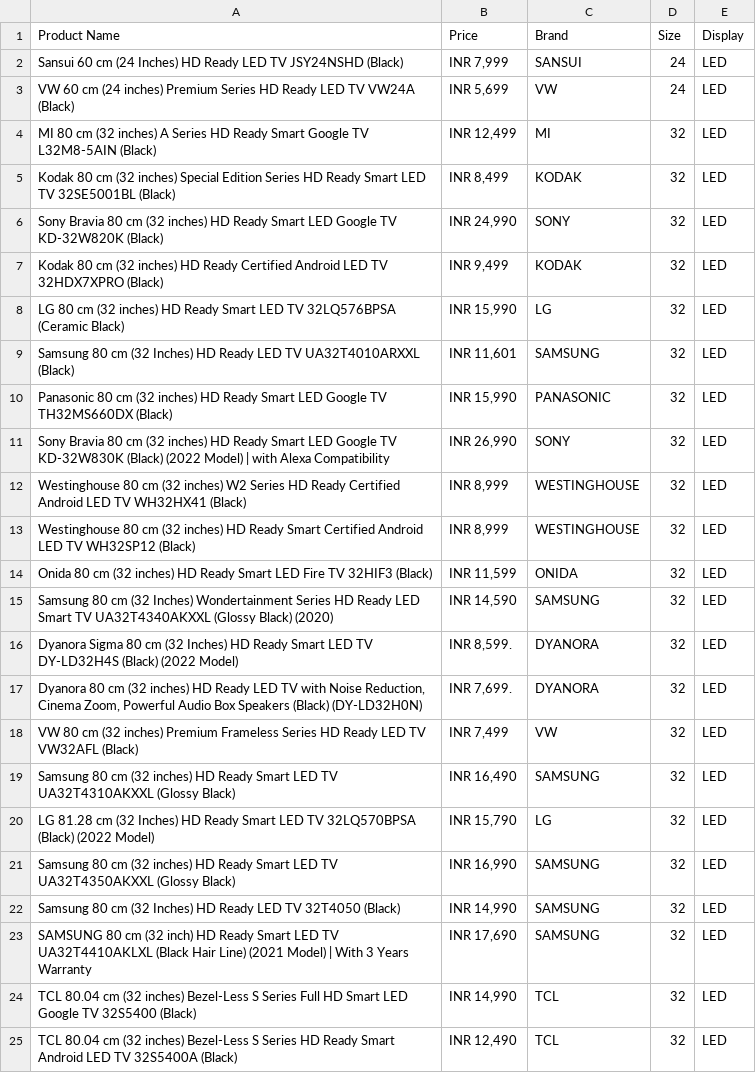
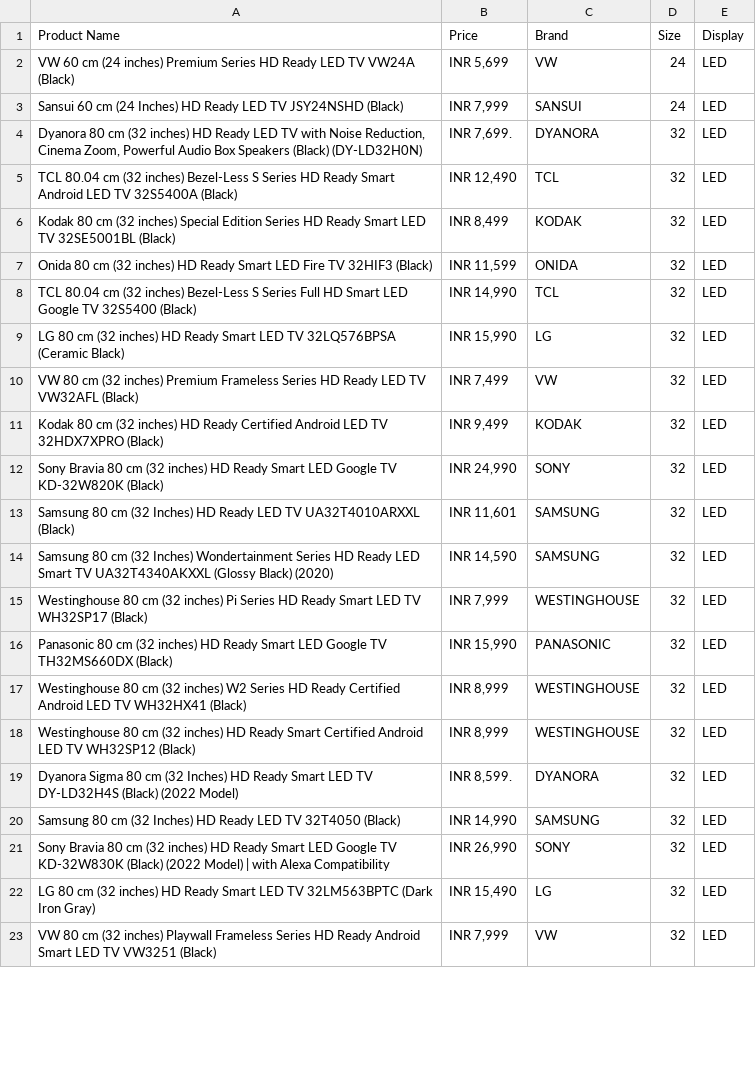
Before and after one commit to Vasu-Seelamneni/ads_jan24_miniproject2_vasu_jk, a CSV file: miniproject/data/amazon_television_data.csv, drawn as a sheet; only a part is shown; the diff covers the shown part only.

```diff
--- a/miniproject/data/amazon_television_data.csv
+++ b/miniproject/data/amazon_television_data.csv
@@ -1,25 +1,23 @@
 Product Name,Price,Brand,Size,Display
+VW 60 cm (24 inches) Premium Series HD Ready LED TV VW24A (Black),"INR 5,699",VW,24,LED
 Sansui 60 cm (24 Inches) HD Ready LED TV JSY24NSHD (Black),"INR 7,999",SANSUI,24,LED
-VW 60 cm (24 inches) Premium Series HD Ready LED TV VW24A (Black),"INR 5,699",VW,24,LED
-MI 80 cm (32 inches) A Series HD Ready Smart Google TV L32M8-5AIN (Black),"INR 12,499",MI,32,LED
+"Dyanora 80 cm (32 inches) HD Ready LED TV with Noise Reduction, Cinema Zoom, Powerful Audio Box Speakers (Black) (DY-LD32H0N)","INR 7,699.",DYANORA,32,LED
+TCL 80.04 cm (32 inches) Bezel-Less S Series HD Ready Smart Android LED TV 32S5400A (Black),"INR 12,490",TCL,32,LED
 Kodak 80 cm (32 inches) Special Edition Series HD Ready Smart LED TV 32SE5001BL (Black),"INR 8,499",KODAK,32,LED
+Onida 80 cm (32 inches) HD Ready Smart LED Fire TV 32HIF3 (Black),"INR 11,599",ONIDA,32,LED
+TCL 80.04 cm (32 inches) Bezel-Less S Series Full HD Smart LED Google TV 32S5400 (Black),"INR 14,990",TCL,32,LED
+LG 80 cm (32 inches) HD Ready Smart LED TV 32LQ576BPSA (Ceramic Black),"INR 15,990",LG,32,LED
+VW 80 cm (32 inches) Premium Frameless Series HD Ready LED TV VW32AFL (Black),"INR 7,499",VW,32,LED
+Kodak 80 cm (32 inches) HD Ready Certified Android LED TV 32HDX7XPRO (Black),"INR 9,499",KODAK,32,LED
 Sony Bravia 80 cm (32 inches) HD Ready Smart LED Google TV KD-32W820K (Black),"INR 24,990",SONY,32,LED
-Kodak 80 cm (32 inches) HD Ready Certified Android LED TV 32HDX7XPRO (Black),"INR 9,499",KODAK,32,LED
-LG 80 cm (32 inches) HD Ready Smart LED TV 32LQ576BPSA (Ceramic Black),"INR 15,990",LG,32,LED
 Samsung 80 cm (32 Inches) HD Ready LED TV UA32T4010ARXXL (Black),"INR 11,601",SAMSUNG,32,LED
+Samsung 80 cm (32 Inches) Wondertainment Series HD Ready LED Smart TV UA32T4340AKXXL (Glossy Black) (2020),"INR 14,590",SAMSUNG,32,LED
+Westinghouse 80 cm (32 inches) Pi Series HD Ready Smart LED TV WH32SP17 (Black),"INR 7,999",WESTINGHOUSE,32,LED
 Panasonic 80 cm (32 inches) HD Ready Smart LED Google TV TH32MS660DX (Black),"INR 15,990",PANASONIC,32,LED
-Sony Bravia 80 cm (32 inches) HD Ready Smart LED Google TV KD-32W830K (Black) (2022 Model) | with Alexa Compatibility,"INR 26,990",SONY,32,LED
 Westinghouse 80 cm (32 inches) W2 Series HD Ready Certified Android LED TV WH32HX41 (Black),"INR 8,999",WESTINGHOUSE,32,LED
 Westinghouse 80 cm (32 inches) HD Ready Smart Certified Android LED TV WH32SP12 (Black),"INR 8,999",WESTINGHOUSE,32,LED
-Onida 80 cm (32 inches) HD Ready Smart LED Fire TV 32HIF3 (Black),"INR 11,599",ONIDA,32,LED
-Samsung 80 cm (32 Inches) Wondertainment Series HD Ready LED Smart TV UA32T4340AKXXL (Glossy Black) (2020),"INR 14,590",SAMSUNG,32,LED
 Dyanora Sigma 80 cm (32 Inches) HD Ready Smart LED TV DY-LD32H4S (Black) (2022 Model),"INR 8,599.",DYANORA,32,LED
-"Dyanora 80 cm (32 inches) HD Ready LED TV with Noise Reduction, Cinema Zoom, Powerful Audio Box Speakers (Black) (DY-LD32H0N)","INR 7,699.",DYANORA,32,LED
-VW 80 cm (32 inches) Premium Frameless Series HD Ready LED TV VW32AFL (Black),"INR 7,499",VW,32,LED
-Samsung 80 cm (32 inches) HD Ready Smart LED TV UA32T4310AKXXL (Glossy Black),"INR 16,490",SAMSUNG,32,LED
-LG 81.28 cm (32 Inches) HD Ready Smart LED TV 32LQ570BPSA (Black) (2022 Model),"INR 15,790",LG,32,LED
-Samsung 80 cm (32 inches) HD Ready Smart LED TV UA32T4350AKXXL (Glossy Black),"INR 16,990",SAMSUNG,32,LED
 Samsung 80 cm (32 Inches) HD Ready LED TV 32T4050 (Black),"INR 14,990",SAMSUNG,32,LED
-SAMSUNG 80 cm (32 inch) HD Ready Smart LED TV UA32T4410AKLXL (Black Hair Line) (2021 Model) | With 3 Years Warranty,"INR 17,690",SAMSUNG,32,LED
-TCL 80.04 cm (32 inches) Bezel-Less S Series Full HD Smart LED Google TV 32S5400 (Black),"INR 14,990",TCL,32,LED
-TCL 80.04 cm (32 inches) Bezel-Less S Series HD Ready Smart Android LED TV 32S5400A (Black),"INR 12,490",TCL,32,LED
+Sony Bravia 80 cm (32 inches) HD Ready Smart LED Google TV KD-32W830K (Black) (2022 Model) | with Alexa Compatibility,"INR 26,990",SONY,32,LED
+LG 80 cm (32 inches) HD Ready Smart LED TV 32LM563BPTC (Dark Iron Gray),"INR 15,490",LG,32,LED
+VW 80 cm (32 inches) Playwall Frameless Series HD Ready Android Smart LED TV VW3251 (Black),"INR 7,999",VW,32,LED
```
Also changed, not shown: 1 added row, 6 removed rows, 91 moved rows and 24 edited cells elsewhere in this file, 3 other files.
